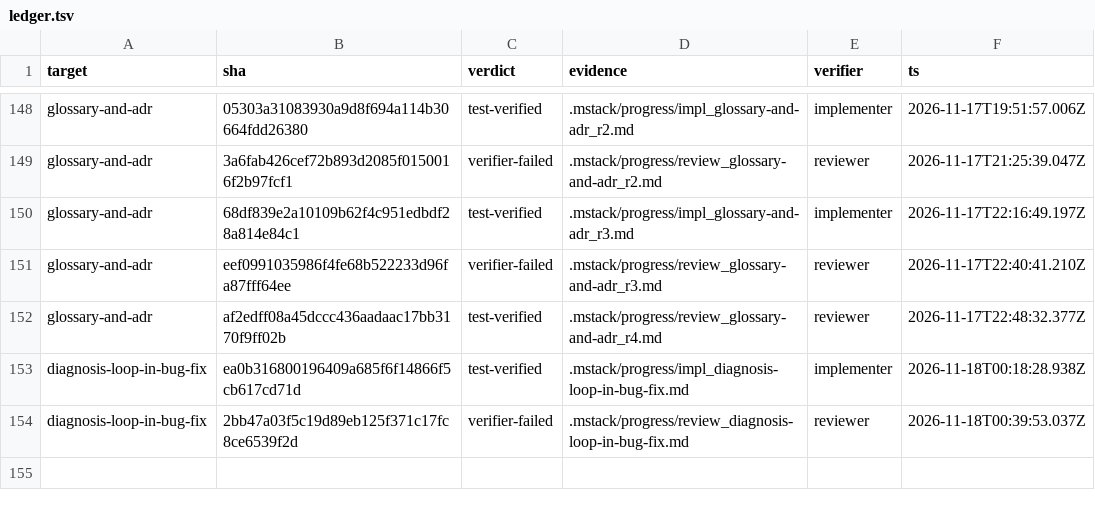
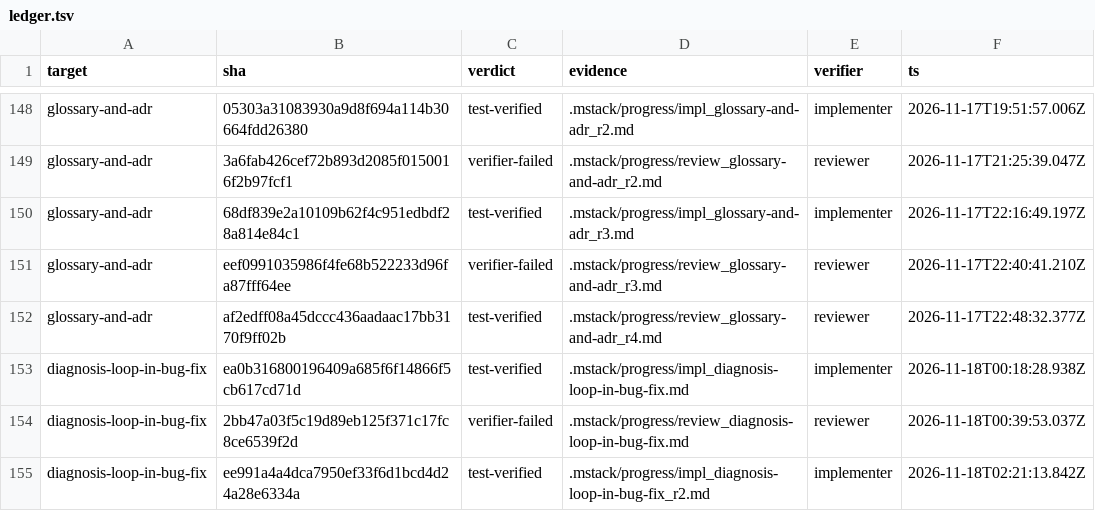
Before and after one commit to romerma/mstack, a TSV file: .mstack/ledger.tsv, drawn as a sheet; only a part is shown, gaps mark what is left out; the diff names each change by its address in the sheet, - before the commit and + after, or states it on an @@ line.

```diff
--- a/.mstack/ledger.tsv
+++ b/.mstack/ledger.tsv
+row 155: diagnosis-loop-in-bug-fix | ee991a4a4dca7950ef33f6d1bcd4d24a28e6334a | test-verified | .mstack/progress/impl_diagnosis-loop-in-bug-fix_r2.md | implementer | 2026-11-18T02:21:13.842Z
```
Also changed, not shown: 1 other file.
